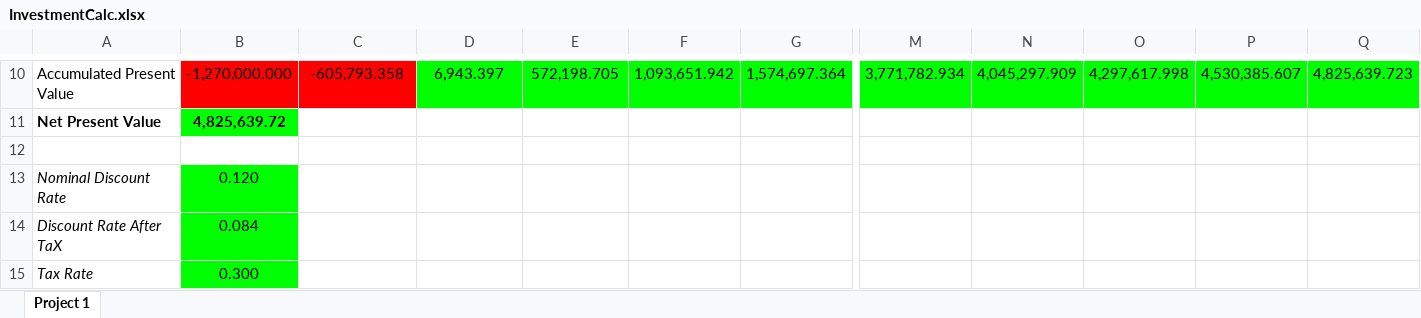
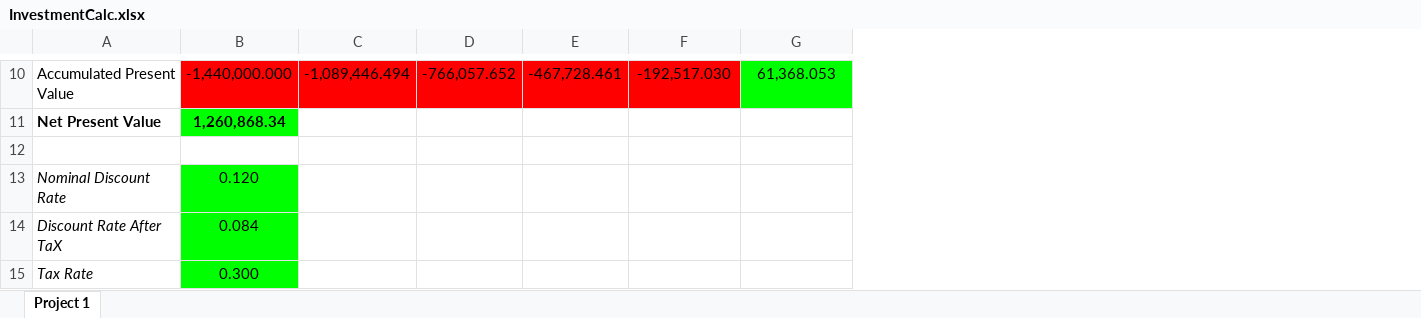
Before and after one commit to ProDevOperationsEngineer/Investment-Calculator, an Excel workbook: InvestmentCalc.xlsx, sheet Project 1, drawn as a sheet; only a part is shown, gaps mark what is left out; values as stored, in another font and other column widths than the file's, no borders; the diff covers the shown part only; the diff names each change by its address in the sheet, - before the commit and + after, or states it on an @@ line.

```diff
--- a/InvestmentCalc.xlsx (sheet Project 1)
+++ b/InvestmentCalc.xlsx (sheet Project 1)
-column M, row 10: 3,771,782.934
-column N, row 10: 4,045,297.909
-column O, row 10: 4,297,617.998
-column P, row 10: 4,530,385.607
-column Q, row 10: 4,825,639.723
-B10: -1,270,000.000
+B10: -1,440,000.000
-C10: -605,793.358
+C10: -1,089,446.494
-D10: 6,943.397
+D10: -766,057.652
-D10:F10 fill: #00FF00
+D10:F10 fill: #FF0000
-E10: 572,198.705
+E10: -467,728.461
-F10: 1,093,651.942
+F10: -192,517.030
-G10: 1,574,697.364
+G10: 61,368.053
-B11: 4,825,639.72
+B11: 1,260,868.34
```
Also changed, not shown: 51 edited cells and cell formats elsewhere in this sheet, 13 other files.
